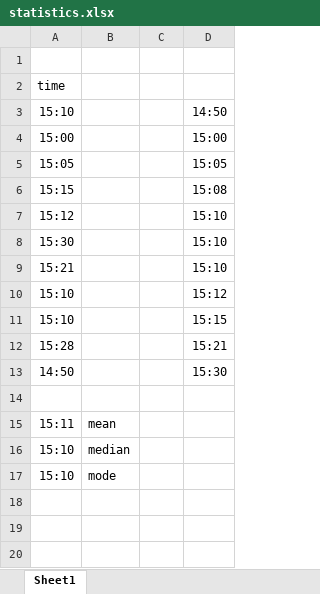
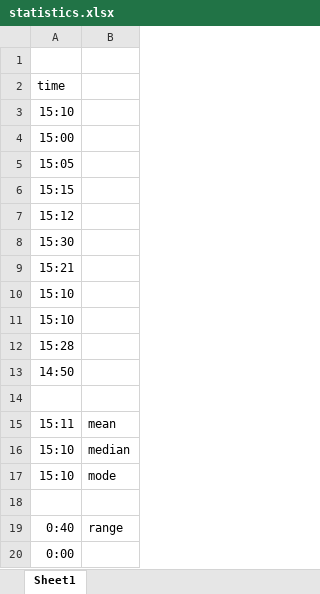
Before and after one commit to OmarInCS/data-analysis-visulization-python, an Excel workbook: week2/day1/statistics.xlsx, sheet Sheet1, drawn as a sheet; values as stored, in another font and other column widths than the file's, no borders; charts and pictures not drawn; removed rows and columns are numbered as before the commit, all else as after; the diff names each change by its address in the sheet, - before the commit and + after, or states it on an @@ line.

```diff
--- a/week2/day1/statistics.xlsx (sheet Sheet1)
+++ b/week2/day1/statistics.xlsx (sheet Sheet1)
-column C, empty
-column D, rows 3-13: 14:50 | 15:00 | 15:05 | 15:08 | 15:10 | 15:10 | 15:10 | 15:12 | 15:15 | 15:21 | 15:30
+row 18: (empty)
+row 19: 0:40 | range
+row 20: 0:00
```
Also changed, not shown: 6 other files.
